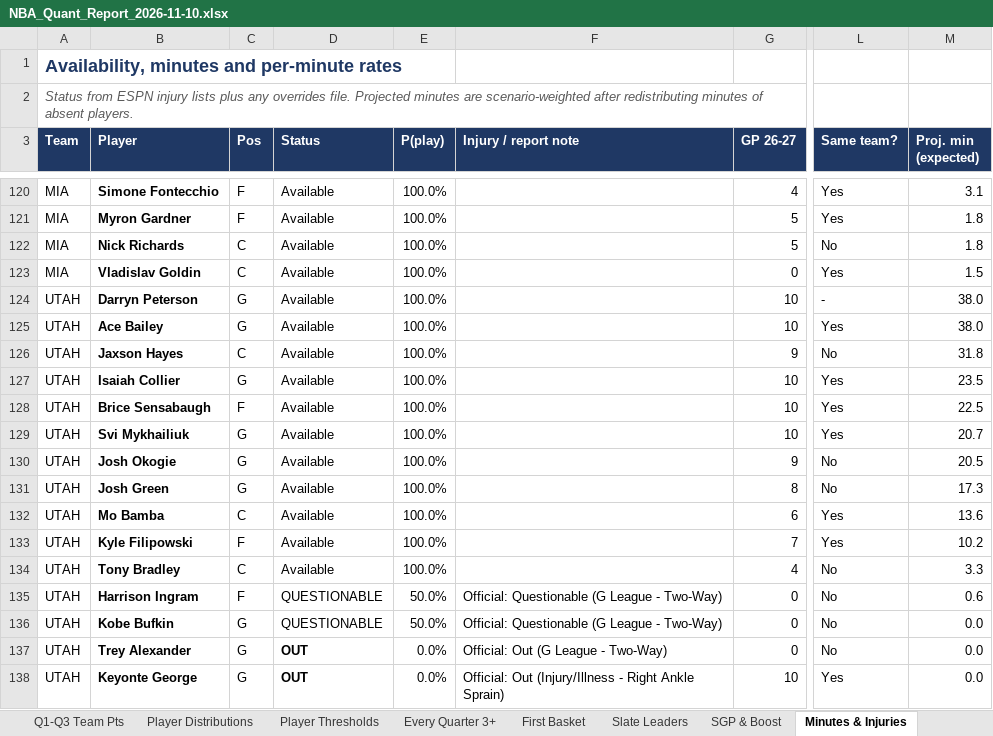
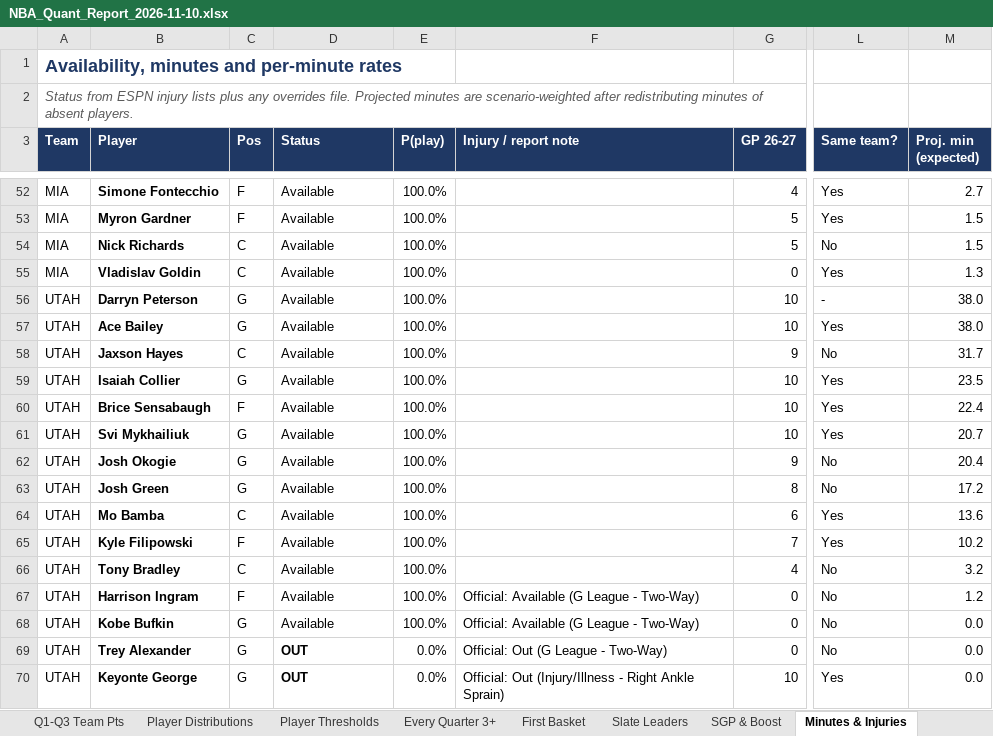
Before and after one commit to HeyShawtty/nba-quant-desk, an Excel workbook: reports/NBA_Quant_Report_2026-11-10.xlsx, sheet Minutes & Injuries, drawn as a sheet; only a part is shown, gaps mark what is left out; values as stored, in another font and other column widths than the file's, no borders; addresses are those after the commit; the diff covers the shown part only; the diff names each change by its address in the sheet, - before the commit and + after, or states it on an @@ line.

```diff
--- a/reports/NBA_Quant_Report_2026-11-10.xlsx (sheet Minutes & Injuries)
+++ b/reports/NBA_Quant_Report_2026-11-10.xlsx (sheet Minutes & Injuries)
-M52 (Proj. min (expected)): 3.1
+M52 (Proj. min (expected)): 2.7
-M53:M54 (Proj. min (expected)): 1.8
+M53:M54 (Proj. min (expected)): 1.5
-M55 (Proj. min (expected)): 1.5
+M55 (Proj. min (expected)): 1.3
-M58 (Proj. min (expected)): 31.8
+M58 (Proj. min (expected)): 31.7
-M60 (Proj. min (expected)): 22.5
+M60 (Proj. min (expected)): 22.4
-M62 (Proj. min (expected)): 20.5
+M62 (Proj. min (expected)): 20.4
-M63 (Proj. min (expected)): 17.3
+M63 (Proj. min (expected)): 17.2
-M66 (Proj. min (expected)): 3.3
+M66 (Proj. min (expected)): 3.2
-D67:D68 (Status): QUESTIONABLE
+D67:D68 (Status): Available
-E67:E68 (P(play)): 50.0%
+E67:E68 (P(play)): 100.0%
-F67:F68 (Injury / report note): Official: Questionable (G League - Two-Way)
+F67:F68 (Injury / report note): Official: Available (G League - Two-Way)
-M67 (Proj. min (expected)): 0.6
+M67 (Proj. min (expected)): 1.2
```
Also changed, not shown: 5 added rows, 73 removed rows and 50 edited cells elsewhere in this sheet, sheet Player Distributions, sheet Player Thresholds, sheet Box Scores, sheet Rotations & Breakouts, sheet Season Bank, sheet Standouts, 11 more sheets, formulas that keep their value, reports/Data_Bank_2026-27.xlsx, 7 other files.
